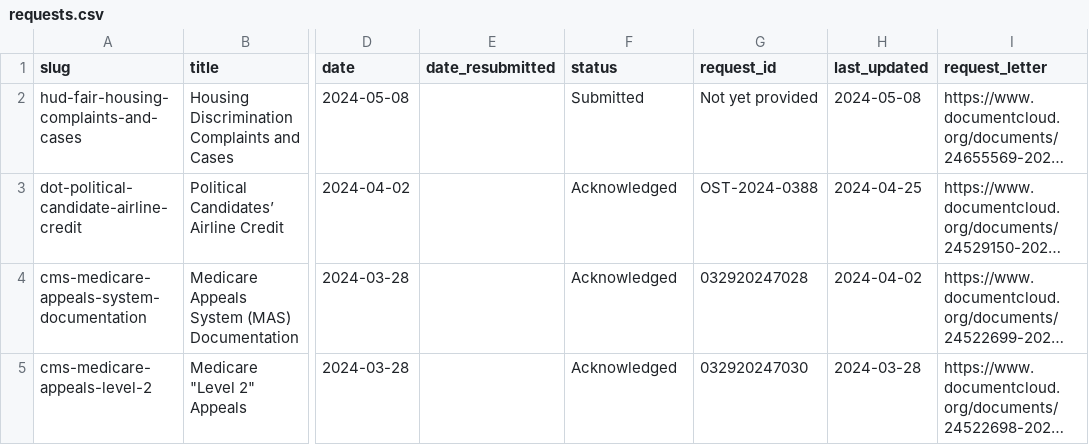
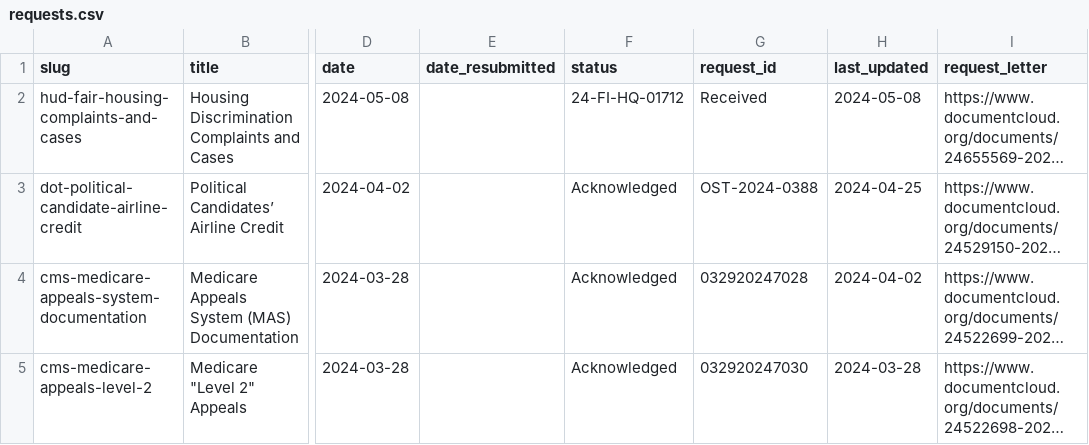
Before and after one commit to data-liberation-project/dlp-metadata, a CSV file: data/requests.csv, drawn as a sheet; only a part is shown, gaps mark what is left out; long unchanged cells end in …; the diff names each change by its address in the sheet, - before the commit and + after, or states it on an @@ line.

Commit message:
Add HUD tracking number

```diff
--- a/data/requests.csv
+++ b/data/requests.csv
-F2 (status): Submitted
+F2 (status): 24-FI-HQ-01712
-G2 (request_id): Not yet provided
+G2 (request_id): Received
```
